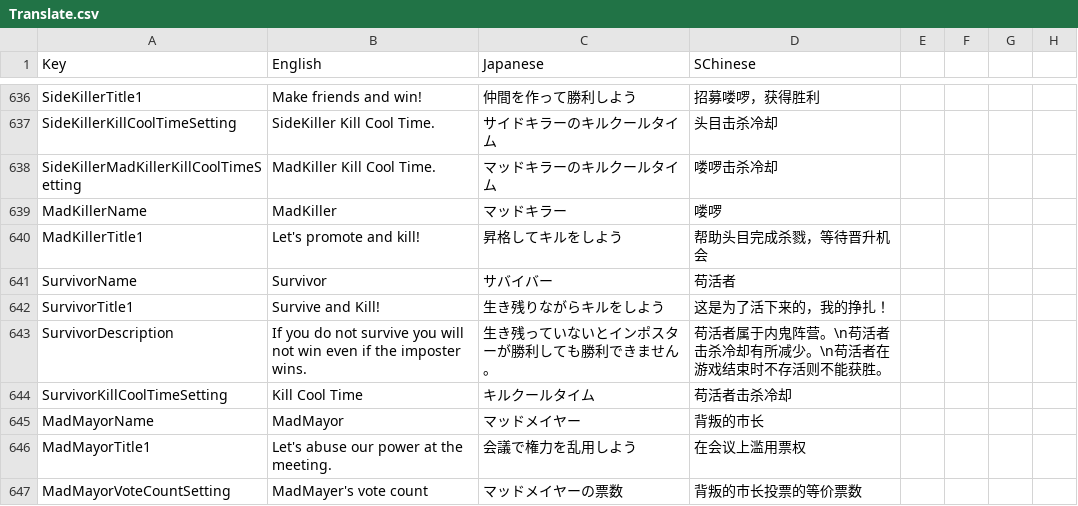
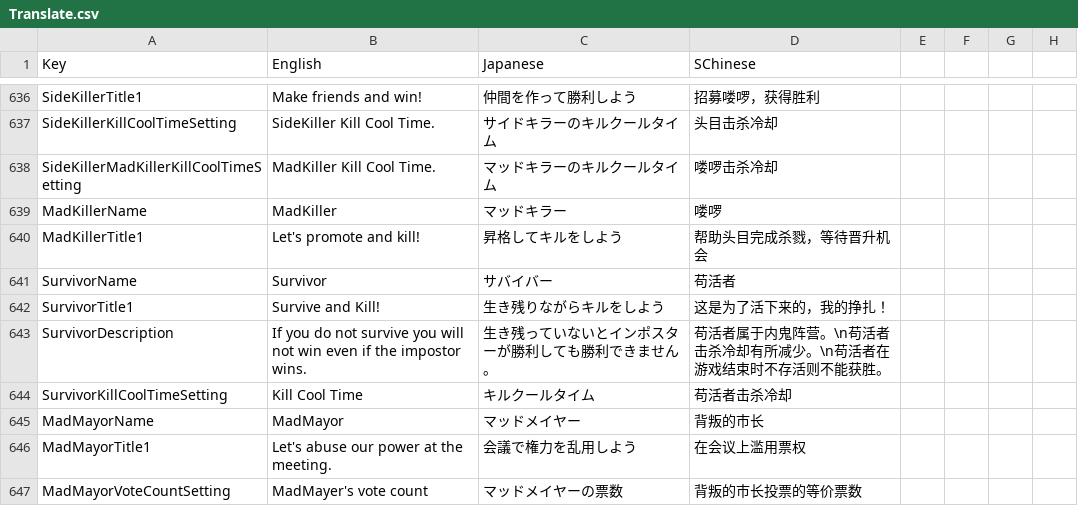
Before and after one commit to SuperNewRoles/SuperNewRoles, a CSV file: SuperNewRoles/Resources/Translate.csv, drawn as a sheet; only a part is shown, gaps mark what is left out; the diff covers the shown part only.

Commit message:
Imposter-->Impostor

```diff
--- a/SuperNewRoles/Resources/Translate.csv
+++ b/SuperNewRoles/Resources/Translate.csv
@@ -644,3 +644,3 @@ SurvivorName,Survivor,サバイバー,苟活者
 SurvivorTitle1,Survive and Kill!,生き残りながらキルをしよう,这是为了活下来的，我的挣扎！
-SurvivorDescription,If you do not survive you will not win even if the imposter wins.,生き残っていないとインポスターが勝利しても勝利できません。,苟活者属于内鬼阵营。\n苟活者击杀冷却有所减少。\n苟活者在游戏结束时不存活则不能获胜。
+SurvivorDescription,If you do not survive you will not win even if the impostor wins.,生き残っていないとインポスターが勝利しても勝利できません。,苟活者属于内鬼阵营。\n苟活者击杀冷却有所减少。\n苟活者在游戏结束时不存活则不能获胜。
 SurvivorKillCoolTimeSetting,Kill Cool Time,キルクールタイム,苟活者击杀冷却
```
Also changed, not shown: 26 edited cells elsewhere in this file, 2 other files.
